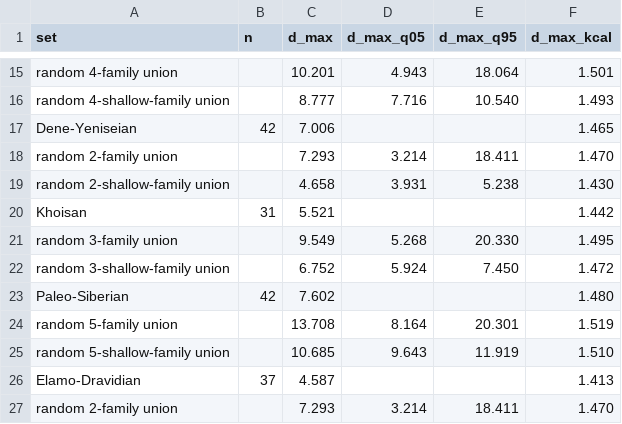
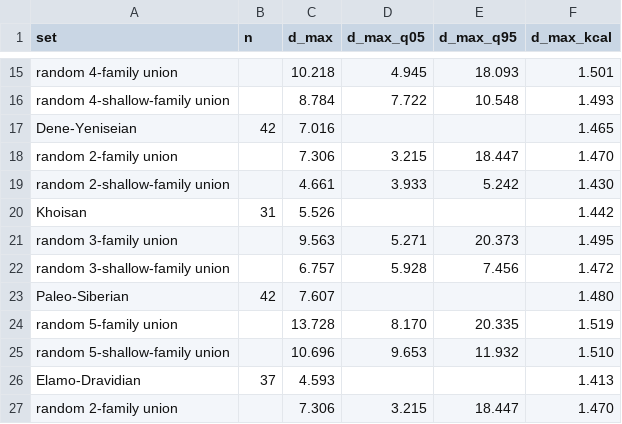
Before and after one commit to iwsfutcmd/lingustic-diversity, a CSV file: results/adversarial.csv, drawn as a sheet; only a part is shown, gaps mark what is left out; the diff covers the shown part only; the diff names each change by its address in the sheet, - before the commit and + after, or states it on an @@ line.

```diff
--- a/results/adversarial.csv
+++ b/results/adversarial.csv
-C15 (d_max): 10.201
+C15 (d_max): 10.218
-D15 (d_max_q05): 4.943
+D15 (d_max_q05): 4.945
-E15 (d_max_q95): 18.064
+E15 (d_max_q95): 18.093
-C16 (d_max): 8.777
+C16 (d_max): 8.784
-D16 (d_max_q05): 7.716
+D16 (d_max_q05): 7.722
-E16 (d_max_q95): 10.540
+E16 (d_max_q95): 10.548
-C17 (d_max): 7.006
+C17 (d_max): 7.016
-C18 (d_max): 7.293
+C18 (d_max): 7.306
-D18 (d_max_q05): 3.214
+D18 (d_max_q05): 3.215
-E18 (d_max_q95): 18.411
+E18 (d_max_q95): 18.447
-C19 (d_max): 4.658
+C19 (d_max): 4.661
-D19 (d_max_q05): 3.931
+D19 (d_max_q05): 3.933
-E19 (d_max_q95): 5.238
+E19 (d_max_q95): 5.242
-C20 (d_max): 5.521
+C20 (d_max): 5.526
-C21 (d_max): 9.549
+C21 (d_max): 9.563
-D21 (d_max_q05): 5.268
+D21 (d_max_q05): 5.271
-E21 (d_max_q95): 20.330
+E21 (d_max_q95): 20.373
-C22 (d_max): 6.752
+C22 (d_max): 6.757
-D22 (d_max_q05): 5.924
+D22 (d_max_q05): 5.928
-E22 (d_max_q95): 7.450
+E22 (d_max_q95): 7.456
-C23 (d_max): 7.602
+C23 (d_max): 7.607
-C24 (d_max): 13.708
+C24 (d_max): 13.728
-D24 (d_max_q05): 8.164
+D24 (d_max_q05): 8.170
-E24 (d_max_q95): 20.301
+E24 (d_max_q95): 20.335
-C25 (d_max): 10.685
+C25 (d_max): 10.696
-D25 (d_max_q05): 9.643
+D25 (d_max_q05): 9.653
-E25 (d_max_q95): 11.919
+E25 (d_max_q95): 11.932
-C26 (d_max): 4.587
+C26 (d_max): 4.593
-C27 (d_max): 7.293
+C27 (d_max): 7.306
-D27 (d_max_q05): 3.214
+D27 (d_max_q05): 3.215
-E27 (d_max_q95): 18.411
+E27 (d_max_q95): 18.447
```
Also changed, not shown: 3 added rows and 42 edited cells elsewhere in this file, 1 other file.
